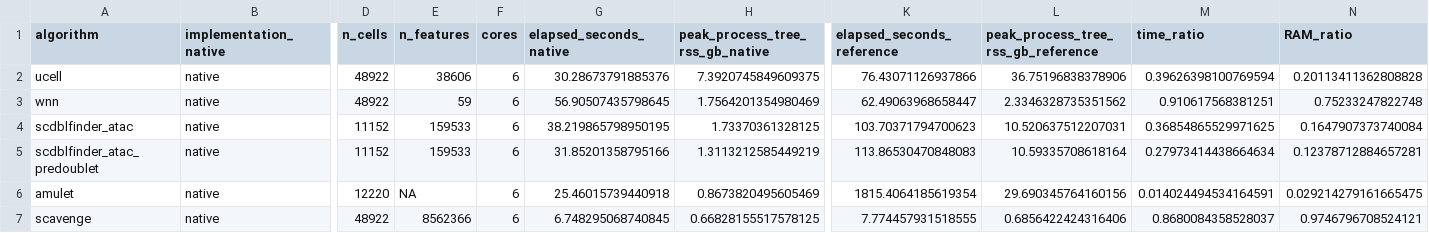
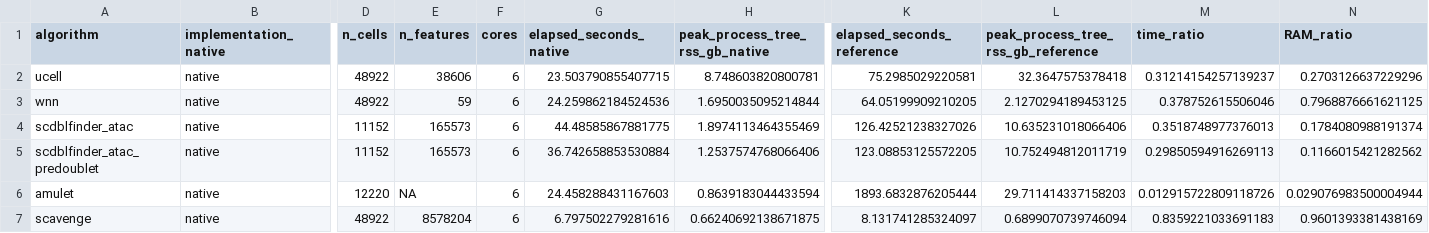
Before and after one commit to koefoeden/multiomeR, a TSV file: pipeline_manuscript_figures/results/data/algorithm_parity/summary.tsv, drawn as a sheet; only a part is shown, gaps mark what is left out; the diff names each change by its address in the sheet, - before the commit and + after, or states it on an @@ line.

Commit message:
Rebuild Figure 1, S5, S6 and Tables S3 and S4 on the release candidate
Built from a clean checkout at c12aeb3b with configuration_dev, as
run_dev_local.sh does, in 59 minutes. S2-S4 and Table S6 wait for the
benchmark records.

- Figure 1: mixed_human_31x keeps 214,643 nuclei (213,885 before) and 19
  assigned cell types. Panel D shows the same 16 study-cell type pairs, and
  panels E and F the same colorectal cancer locus in colonocytes. Panel A
  takes EMCN instead of VWF for endothelial cells. Panel B's link, the
  lowest hierarchical P, is now WEE1 in fibroblasts, a distal peak 20 kb
  past the gene's end (P = 1.2e-4), instead of a peak inside SETBP1's own
  body in NK cells. Enriched pairs fall from 38 to 37, studies from 21 to
  20 and cell types from 17 to 16.
- Table S4: every parity check passes. WNN weights correlate 0.983 with Seurat's
  and their neighbours overlap 0.966, as before; the native WNN takes 24 s
  instead of 57 s.
- S6 shows the heritability enrichment of each cell type's most accessible
  0.5% of peaks for the 17 studies with summary statistics, instead of the
  conditional tau* coefficient.
- Table S3: 8,498 credible-set loci overlap peaks (8,415 before), after
  the new peaks and the GWAS-input fixes.

non_target_breaking

```diff
--- a/pipeline_manuscript_figures/results/data/algorithm_parity/summary.tsv
+++ b/pipeline_manuscript_figures/results/data/algorithm_parity/summary.tsv
-G2 (elapsed_seconds_native): 30.28673791885376
+G2 (elapsed_seconds_native): 23.503790855407715
-H2 (peak_process_tree_rss_gb_native): 7.3920745849609375
+H2 (peak_process_tree_rss_gb_native): 8.748603820800781
-K2 (elapsed_seconds_reference): 76.43071126937866
+K2 (elapsed_seconds_reference): 75.2985029220581
-L2: 36.75196838378906
+L2: 32.3647575378418
-M2 (time_ratio): 0.39626398100769594
+M2 (time_ratio): 0.31214154257139237
-N2 (RAM_ratio): 0.20113411362808828
+N2 (RAM_ratio): 0.2703126637229296
-G3 (elapsed_seconds_native): 56.90507435798645
+G3 (elapsed_seconds_native): 24.259862184524536
-H3 (peak_process_tree_rss_gb_native): 1.7564201354980469
+H3 (peak_process_tree_rss_gb_native): 1.6950035095214844
-K3 (elapsed_seconds_reference): 62.49063968658447
+K3 (elapsed_seconds_reference): 64.05199909210205
-L3: 2.3346328735351562
+L3: 2.1270294189453125
-M3 (time_ratio): 0.910617568381251
+M3 (time_ratio): 0.378752615506046
-N3 (RAM_ratio): 0.75233247822748
+N3 (RAM_ratio): 0.7968876661621125
-E4:E5 (n_features): 159533
+E4:E5 (n_features): 165573
-G4 (elapsed_seconds_native): 38.219865798950195
+G4 (elapsed_seconds_native): 44.48585867881775
-H4 (peak_process_tree_rss_gb_native): 1.73370361328125
+H4 (peak_process_tree_rss_gb_native): 1.8974113464355469
-K4 (elapsed_seconds_reference): 103.70371794700623
+K4 (elapsed_seconds_reference): 126.42521238327026
-L4: 10.520637512207031
+L4: 10.635231018066406
-M4 (time_ratio): 0.36854865529971625
+M4 (time_ratio): 0.3518748977376013
-N4 (RAM_ratio): 0.1647907373740084
+N4 (RAM_ratio): 0.1784080988191374
-G5 (elapsed_seconds_native): 31.85201358795166
+G5 (elapsed_seconds_native): 36.742658853530884
-H5 (peak_process_tree_rss_gb_native): 1.3113212585449219
+H5 (peak_process_tree_rss_gb_native): 1.2537574768066406
-K5 (elapsed_seconds_reference): 113.86530470848083
+K5 (elapsed_seconds_reference): 123.08853125572205
-L5: 10.59335708618164
+L5: 10.752494812011719
-M5 (time_ratio): 0.27973414438664634
+M5 (time_ratio): 0.29850594916269113
-N5 (RAM_ratio): 0.12378712884657281
+N5 (RAM_ratio): 0.1166015421282562
-G6 (elapsed_seconds_native): 25.46015739440918
+G6 (elapsed_seconds_native): 24.458288431167603
-H6 (peak_process_tree_rss_gb_native): 0.8673820495605469
+H6 (peak_process_tree_rss_gb_native): 0.8639183044433594
-K6 (elapsed_seconds_reference): 1815.4064185619354
+K6 (elapsed_seconds_reference): 1893.6832876205444
-L6: 29.690345764160156
+L6: 29.711414337158203
-M6 (time_ratio): 0.014024494534164591
+M6 (time_ratio): 0.012915722809118726
-N6 (RAM_ratio): 0.029214279161665475
+N6 (RAM_ratio): 0.029076983500004944
-E7 (n_features): 8562366
+E7 (n_features): 8578204
-G7 (elapsed_seconds_native): 6.748295068740845
+G7 (elapsed_seconds_native): 6.797502279281616
-H7 (peak_process_tree_rss_gb_native): 0.66828155517578125
+H7 (peak_process_tree_rss_gb_native): 0.66240692138671875
-K7 (elapsed_seconds_reference): 7.774457931518555
+K7 (elapsed_seconds_reference): 8.131741285324097
-L7: 0.6856422424316406
+L7: 0.6899070739746094
-M7 (time_ratio): 0.8680084358528037
+M7 (time_ratio): 0.8359221033691183
-N7 (RAM_ratio): 0.9746796708524121
+N7 (RAM_ratio): 0.9601393381438169
```
Also changed, not shown: pipeline_manuscript_figures/results/data/algorithm_parity/measurements.tsv, pipeline_manuscript_figures/results/data/algorithm_parity/parity.tsv, 11 other files.
